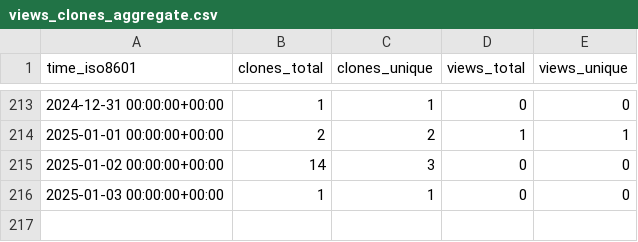
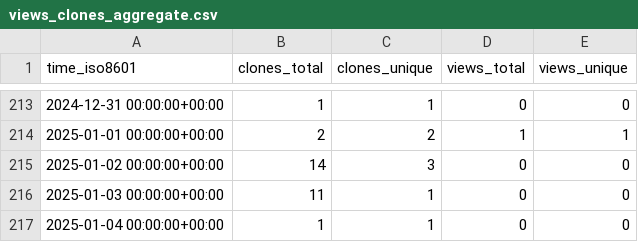
Before and after one commit to sarvsav/go-starter-template, a CSV file: sarvsav/go-starter-template/ghrs-data/views_clones_aggregate.csv, drawn as a sheet; only a part is shown, gaps mark what is left out.

```diff
--- a/sarvsav/go-starter-template/ghrs-data/views_clones_aggregate.csv
+++ b/sarvsav/go-starter-template/ghrs-data/views_clones_aggregate.csv
@@ -215,2 +215,3 @@ time_iso8601,clones_total,clones_unique,views_total,views_unique
 2025-01-02 00:00:00+00:00,14,3,0,0
-2025-01-03 00:00:00+00:00,1,1,0,0
+2025-01-03 00:00:00+00:00,11,1,0,0
+2025-01-04 00:00:00+00:00,1,1,0,0
```
Also changed, not shown: 1 other file.
